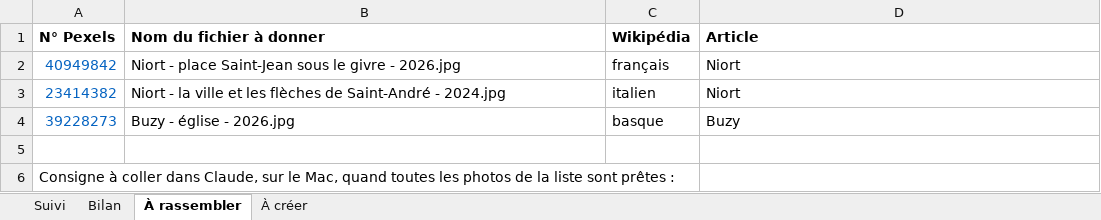
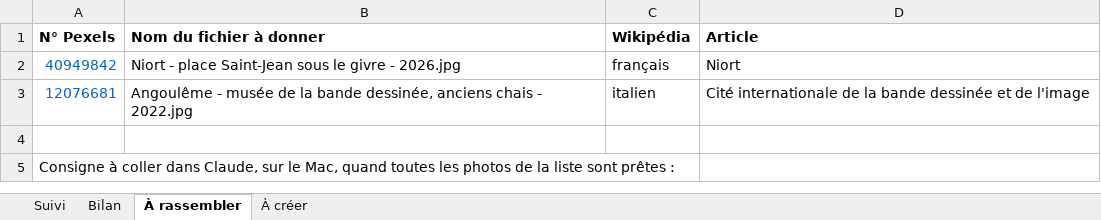
Before and after one commit to Willwonderc/PexelsWillwonder, an Excel workbook: docs/wiki-suivi/suivi-wikipedia.xlsx, sheet À rassembler, drawn as a sheet; only a part is shown; values as stored, in another font and other column widths than the file's, no borders; removed rows and columns are numbered as before the commit, all else as after; the diff covers the shown part only; the diff names each change by its address in the sheet, - before the commit and + after, or states it on an @@ line.

```diff
--- a/docs/wiki-suivi/suivi-wikipedia.xlsx (sheet À rassembler)
+++ b/docs/wiki-suivi/suivi-wikipedia.xlsx (sheet À rassembler)
-row 3: 23414382 | Niort - la ville et les flèches de Saint-André - 2024.jpg | italien | Niort
-row 4: 39228273 | Buzy - église - 2026.jpg | basque | Buzy
+row 3: 12076681 | Angoulême - musée de la bande dessinée, anciens chais - 2022.jpg | italien | Cité internationale de la bande dessinée et de l'image
```
Also changed, not shown: 1 edited cell elsewhere in this sheet, sheet Suivi, sheet À créer, sheet Bilan, 13 other files.
